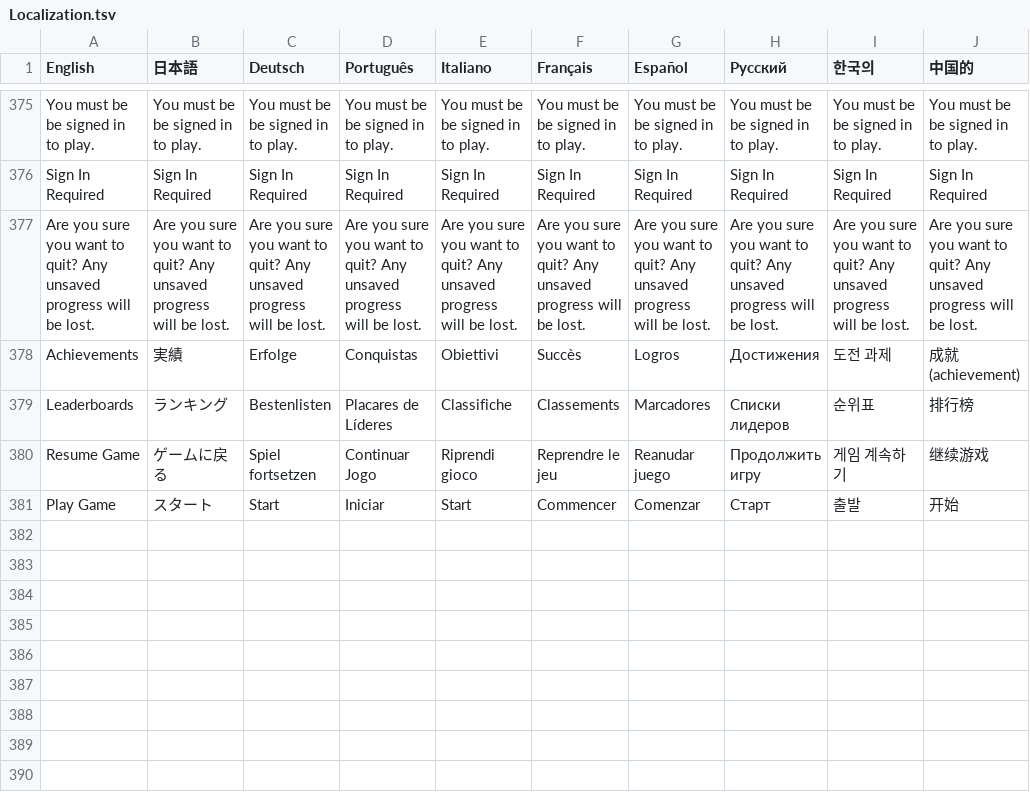
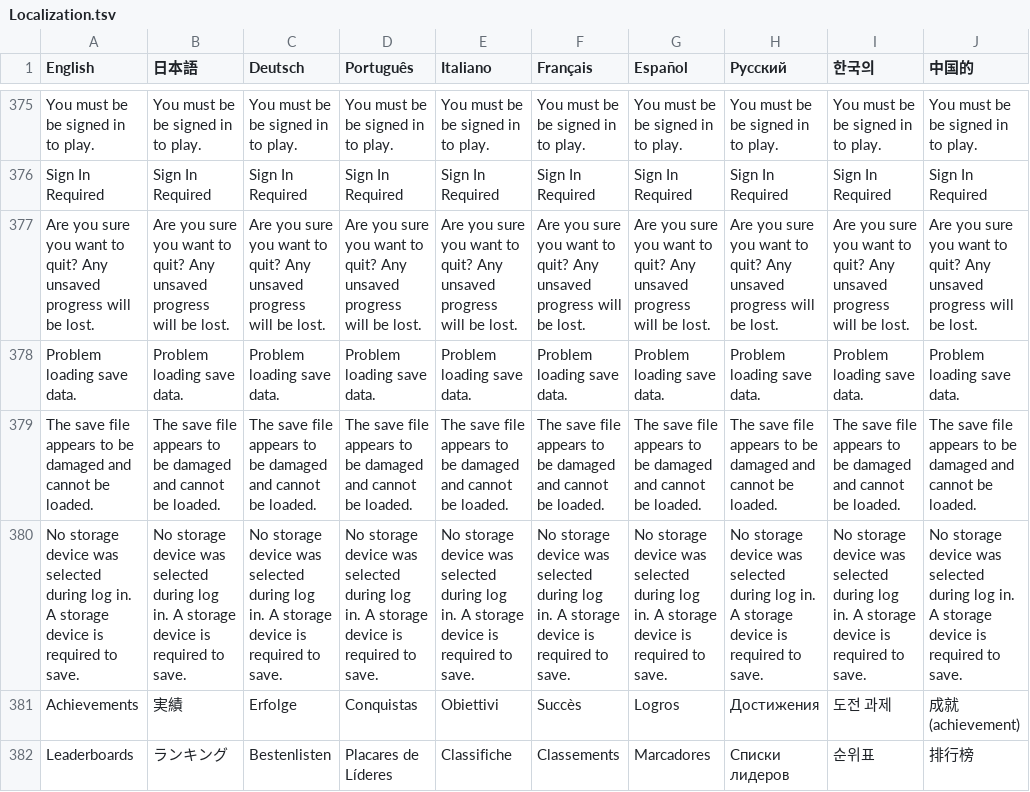
Before and after one commit to PwneeStudios/Cloudberry-Kingdom, a TSV file: Cloudberry Kingdom/Content/Localization/Localization.tsv, drawn as a sheet; only a part is shown, gaps mark what is left out; the shorter side is filled out with more unchanged rows; the diff names each change by its address in the sheet, - before the commit and + after, or states it on an @@ line.

```diff
--- a/Cloudberry Kingdom/Content/Localization/Localization.tsv
+++ b/Cloudberry Kingdom/Content/Localization/Localization.tsv
+row 378: Problem loading save data. | Problem loading save data. | Problem loading save data. | Problem loading save data. | Problem loading save data. | Problem loading save data. | Problem loading save data. | Problem loading save data. | Problem loading save data. | Problem loading save data.
+row 379: The save file appears to be damaged and cannot be loaded. | The save file appears to be damaged and cannot be loaded. | The save file appears to be damaged and cannot be loaded. | The save file appears to be damaged and cannot be loaded. | The save file appears to be damaged and cannot be loaded. | The save file appears to be damaged and cannot be loaded. | The save file appears to be damaged and cannot be loaded. | The save file appears to be damaged and cannot be loaded. | The save file appears to be damaged and cannot be loaded. | The save file appears to be damaged and cannot be loaded.
+row 380: No storage device was selected during log in. A storage device is required to save. | No storage device was selected during log in. A storage device is required to save. | No storage device was selected during log in. A storage device is required to save. | No storage device was selected during log in. A storage device is required to save. | No storage device was selected during log in. A storage device is required to save. | No storage device was selected during log in. A storage device is required to save. | No storage device was selected during log in. A storage device is required to save. | No storage device was selected during log in. A storage device is required to save. | No storage device was selected during log in. A storage device is required to save. | No storage device was selected during log in. A storage device is required to save.
```
Also changed, not shown: Cloudberry Kingdom/ContentPC/Localization/Localization.tsv, 34 other files.
